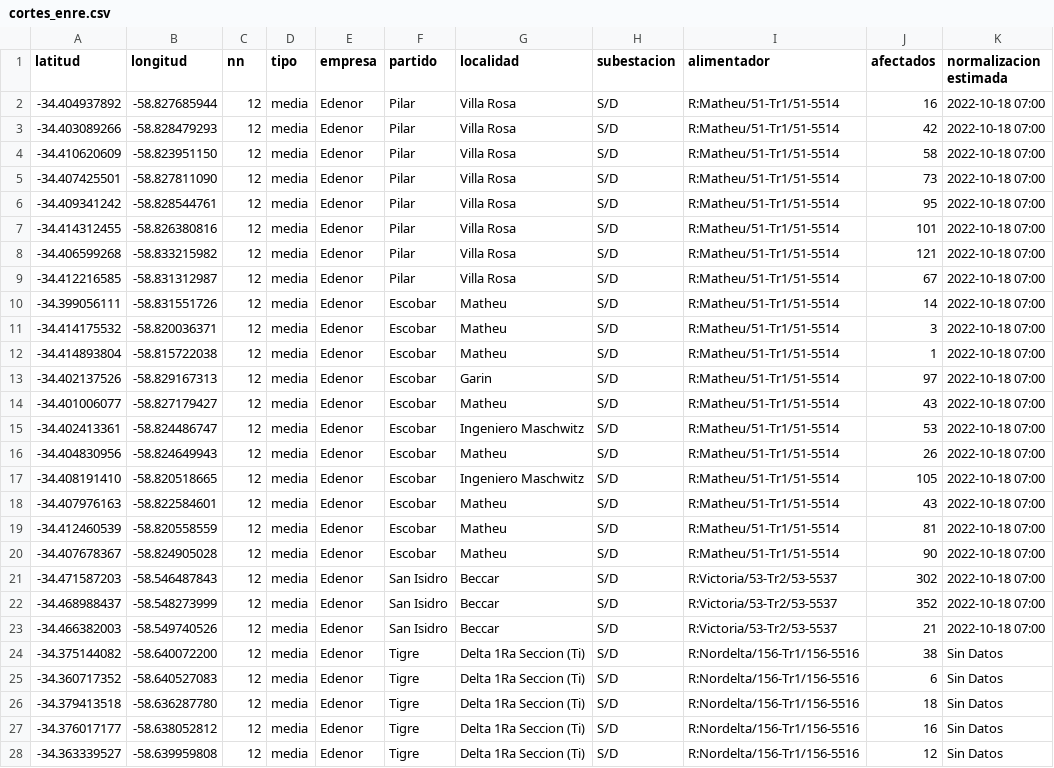
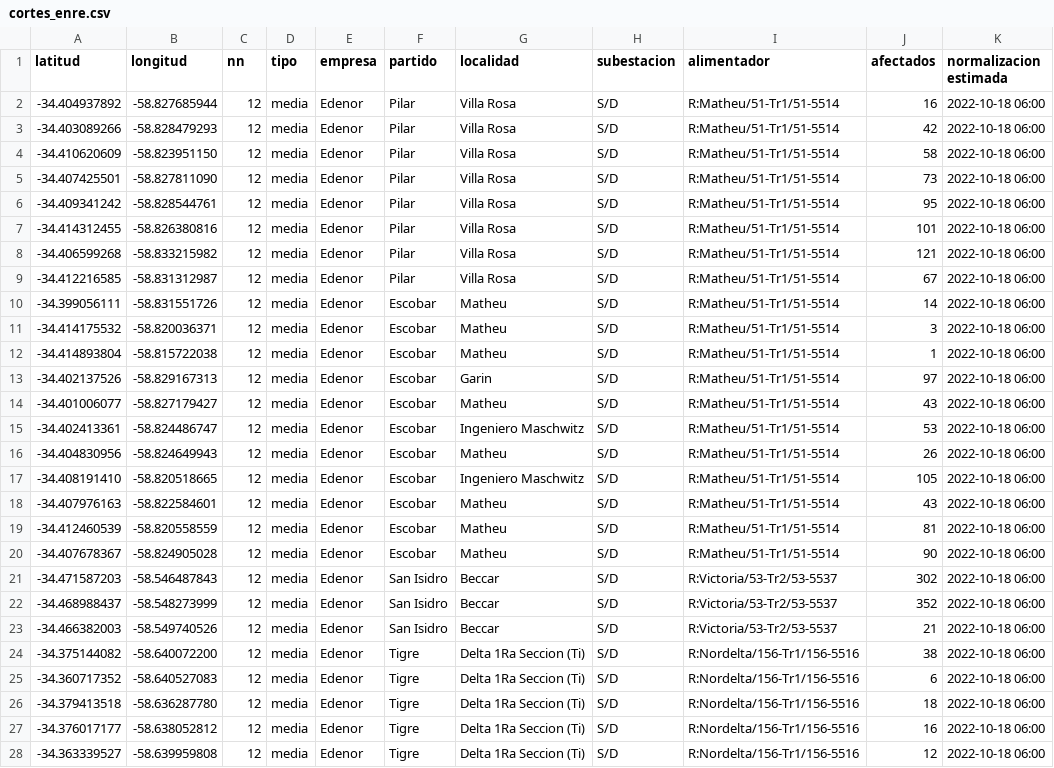
Before and after one commit to OpenDataCordoba/cortes_enre, a CSV file: cortes_enre.csv, drawn as a sheet; only a part is shown; the diff covers the shown part only; the diff names each change by its address in the sheet, - before the commit and + after, or states it on an @@ line.

```diff
--- a/cortes_enre.csv
+++ b/cortes_enre.csv
-K2:K23 (normalizacion estimada): 2022-10-18 07:00
+K2:K23 (normalizacion estimada): 2022-10-18 06:00
-K24:K28 (normalizacion estimada): Sin Datos
+K24:K28 (normalizacion estimada): 2022-10-18 06:00
```
Also changed, not shown: 20 edited cells elsewhere in this file.
